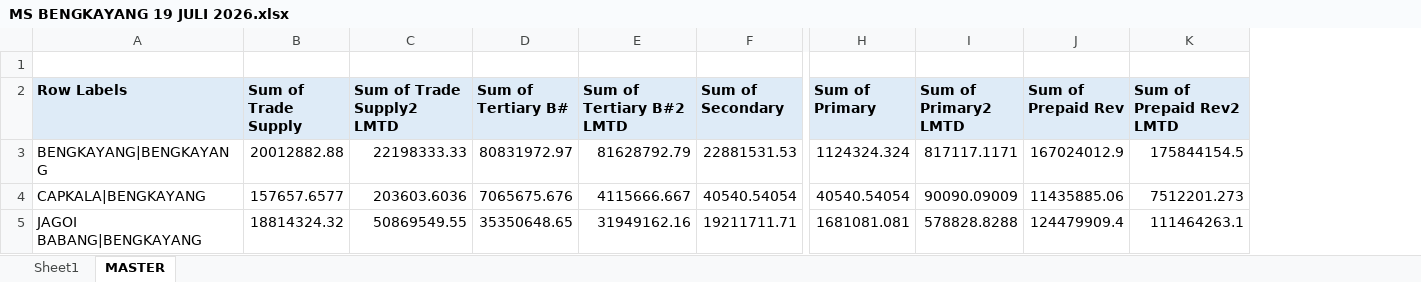
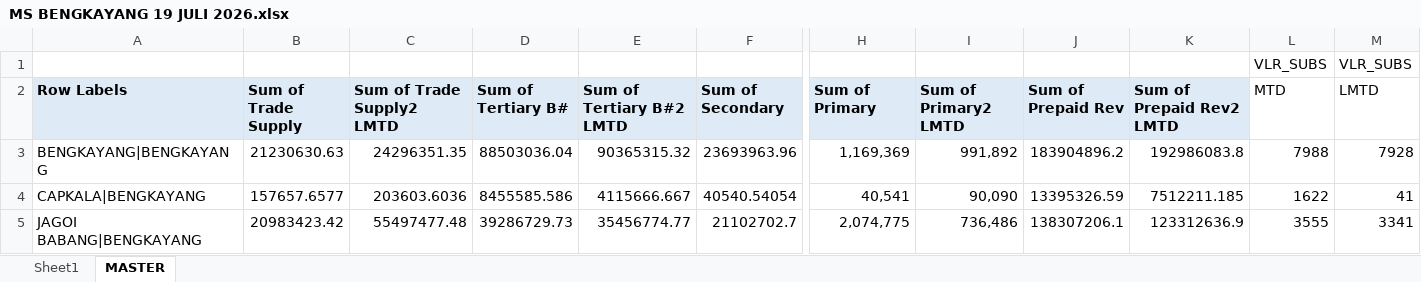
Before and after one commit to heryirwansyah05-cpu/Dashboard_Bengkayang, an Excel workbook: MS BENGKAYANG 19 JULI 2026.xlsx, sheet MASTER, drawn as a sheet; only a part is shown, gaps mark what is left out; values as stored, in another font and other column widths than the file's, no borders; rows hold the shown columns only; the diff covers the shown part only; the diff names each change by its address in the sheet, - before the commit and + after, or states it on an @@ line.

```diff
--- a/MS BENGKAYANG 19 JULI 2026.xlsx (sheet MASTER)
+++ b/MS BENGKAYANG 19 JULI 2026.xlsx (sheet MASTER)
+column L (MTD), row 1: VLR_SUBS; rows 3-5: 7988 | 1622 | 3555
+column M (LMTD), row 1: VLR_SUBS; rows 3-5: 7928 | 41 | 3341
-row 1: (empty)
+row 1:  |  |  |  |  |  |  |  |  |  | VLR_SUBS | VLR_SUBS
-B3 (Sum of Trade Supply): 20012882.88
+B3 (Sum of Trade Supply): 21230630.63
-C3 (Sum of Trade Supply2 LMTD): 22198333.33
+C3 (Sum of Trade Supply2 LMTD): 24296351.35
-D3 (Sum of Tertiary B#): 80831972.97
+D3 (Sum of Tertiary B#): 88503036.04
-E3 (Sum of Tertiary B#2 LMTD): 81628792.79
+E3 (Sum of Tertiary B#2 LMTD): 90365315.32
-F3 (Sum of Secondary): 22881531.53
+F3 (Sum of Secondary): 23693963.96
-H3 (Sum of Primary): 1124324.324
+H3 (Sum of Primary): 1,169,369
-I3 (Sum of Primary2 LMTD): 817117.1171
+I3 (Sum of Primary2 LMTD): 991,892
-J3 (Sum of Prepaid Rev): 167024012.9
+J3 (Sum of Prepaid Rev): 183904896.2
-K3 (Sum of Prepaid Rev2 LMTD): 175844154.5
+K3 (Sum of Prepaid Rev2 LMTD): 192986083.8
-D4 (Sum of Tertiary B#): 7065675.676
+D4 (Sum of Tertiary B#): 8455585.586
-H4 (Sum of Primary): 40540.54054
+H4 (Sum of Primary): 40,541
-I4 (Sum of Primary2 LMTD): 90090.09009
+I4 (Sum of Primary2 LMTD): 90,090
-J4 (Sum of Prepaid Rev): 11435885.06
+J4 (Sum of Prepaid Rev): 13395326.59
-K4 (Sum of Prepaid Rev2 LMTD): 7512201.273
+K4 (Sum of Prepaid Rev2 LMTD): 7512211.185
-B5 (Sum of Trade Supply): 18814324.32
+B5 (Sum of Trade Supply): 20983423.42
-C5 (Sum of Trade Supply2 LMTD): 50869549.55
+C5 (Sum of Trade Supply2 LMTD): 55497477.48
-D5 (Sum of Tertiary B#): 35350648.65
+D5 (Sum of Tertiary B#): 39286729.73
-E5 (Sum of Tertiary B#2 LMTD): 31949162.16
+E5 (Sum of Tertiary B#2 LMTD): 35456774.77
-F5 (Sum of Secondary): 19211711.71
+F5 (Sum of Secondary): 21102702.7
-H5 (Sum of Primary): 1681081.081
+H5 (Sum of Primary): 2,074,775
-I5 (Sum of Primary2 LMTD): 578828.8288
+I5 (Sum of Primary2 LMTD): 736,486
-J5 (Sum of Prepaid Rev): 124479909.4
+J5 (Sum of Prepaid Rev): 138307206.1
-K5 (Sum of Prepaid Rev2 LMTD): 111464263.1
+K5 (Sum of Prepaid Rev2 LMTD): 123312636.9
```
Also changed, not shown: 118 edited cells elsewhere in this sheet, sheet Sheet1, DETAIL OUTLET.xlsx, SITE MONITORING.xlsx, 1 other file.
